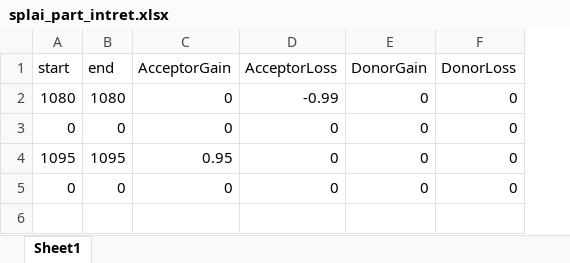
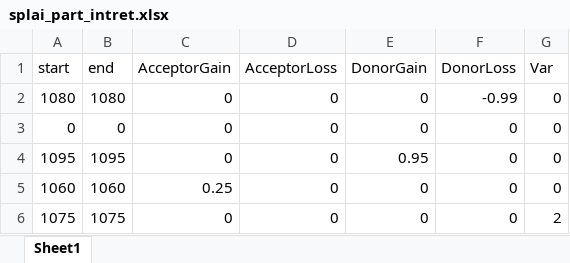
Before and after one commit to ysut/R-Projects, an Excel workbook: genome_plot/situations/05_partintret/splai_part_intret.xlsx, sheet Sheet1, drawn as a sheet; values as stored, in another font and other column widths than the file's, no borders; addresses are those after the commit; the diff names each change by its address in the sheet, - before the commit and + after, or states it on an @@ line.

```diff
--- a/genome_plot/situations/05_partintret/splai_part_intret.xlsx (sheet Sheet1)
+++ b/genome_plot/situations/05_partintret/splai_part_intret.xlsx (sheet Sheet1)
+column G (Var), rows 2-4: all 0; row 6: 2
-D2 (AcceptorLoss): -0.99
+D2 (AcceptorLoss): 0
-F2 (DonorLoss): 0
+F2 (DonorLoss): -0.99
-C4 (AcceptorGain): 0.95
+C4 (AcceptorGain): 0
-E4 (DonorGain): 0
+E4 (DonorGain): 0.95
+row 5: 1060 | 1060 | 0.25 | 0 | 0 | 0 | 0
-A6 (start): 0
+A6 (start): 1075
-B6 (end): 0
+B6 (end): 1075
```
Also changed, not shown: genome_plot/situations/01_pseudoexon/splai_pseudoexon.xlsx, genome_plot/situations/02_exskip/splai_exonskip.xlsx, 8 other files.
